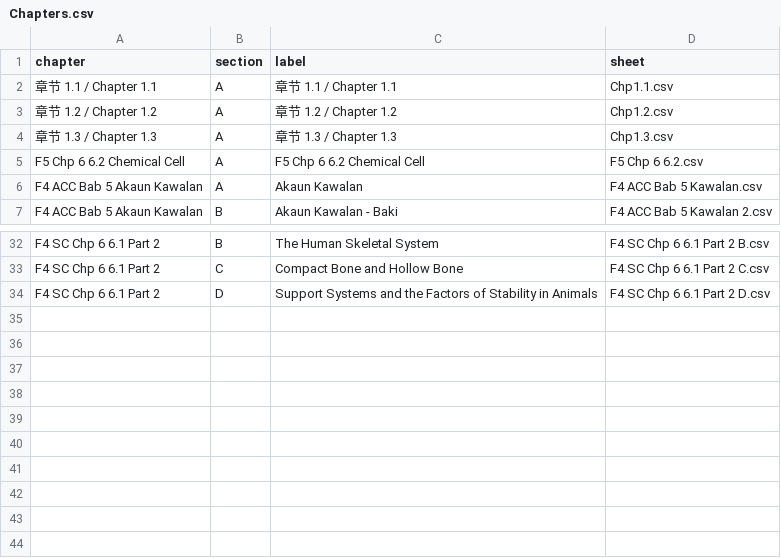
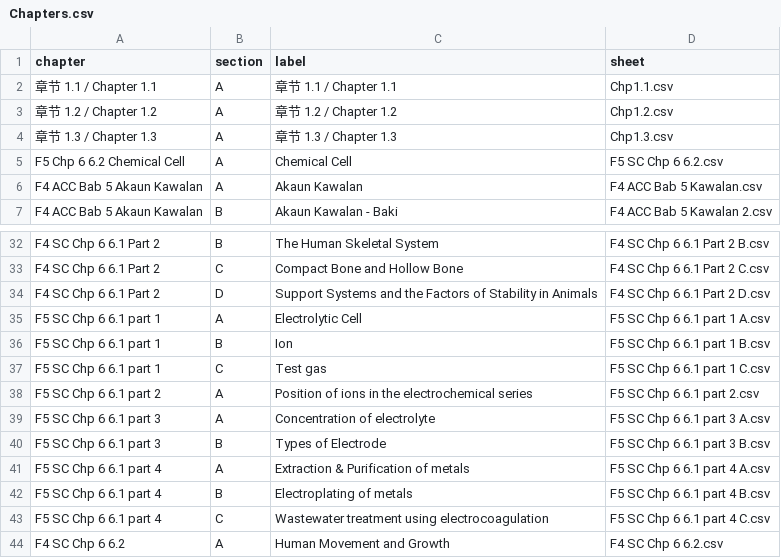
Before and after one commit to nobody0619/quiz-website, a CSV file: Chapters.csv, drawn as a sheet; only a part is shown, gaps mark what is left out.

```diff
--- a/Chapters.csv
+++ b/Chapters.csv
@@ -4,3 +4,3 @@
 章节 1.3 / Chapter 1.3,A,章节 1.3 / Chapter 1.3,Chp1.3.csv
-F5 Chp 6 6.2 Chemical Cell,A,F5 Chp 6 6.2 Chemical Cell,F5 Chp 6 6.2.csv
+F5 Chp 6 6.2 Chemical Cell,A,Chemical Cell,F5 SC Chp 6 6.2.csv
 F4 ACC Bab 5 Akaun Kawalan,A,Akaun Kawalan,F4 ACC Bab 5 Kawalan.csv
@@ -34 +34,11 @@ F4 SC Chp 6 6.1 Part 2,C,Compact Bone and Hollow Bone,F4 SC Chp 6 6.1 Part 2 C.c
 F4 SC Chp 6 6.1 Part 2,D,Support Systems and the Factors of Stability in Animals,F4 SC Chp 6 6.1 Part 2 D.csv
+F5 SC Chp 6 6.1 part 1,A,Electrolytic Cell,F5 SC Chp 6 6.1 part 1 A.csv
+F5 SC Chp 6 6.1 part 1,B,Ion,F5 SC Chp 6 6.1 part 1 B.csv
+F5 SC Chp 6 6.1 part 1,C,Test gas,F5 SC Chp 6 6.1 part 1 C.csv
+F5 SC Chp 6 6.1 part 2,A,Position of ions in the electrochemical series,F5 SC Chp 6 6.1 part 2.csv
+F5 SC Chp 6 6.1 part 3,A,Concentration of electrolyte,F5 SC Chp 6 6.1 part 3 A.csv
+F5 SC Chp 6 6.1 part 3,B,Types of Electrode,F5 SC Chp 6 6.1 part 3 B.csv
+F5 SC Chp 6 6.1 part 4,A,Extraction & Purification of metals,F5 SC Chp 6 6.1 part 4 A.csv
+F5 SC Chp 6 6.1 part 4,B,Electroplating of metals,F5 SC Chp 6 6.1 part 4 B.csv
+F5 SC Chp 6 6.1 part 4,C,Wastewater treatment using electrocoagulation,F5 SC Chp 6 6.1 part 4 C.csv
+F4 SC Chp 6 6.2,A,Human Movement and Growth,F4 SC Chp 6 6.2.csv
```
Also changed, not shown: 10 other files.
